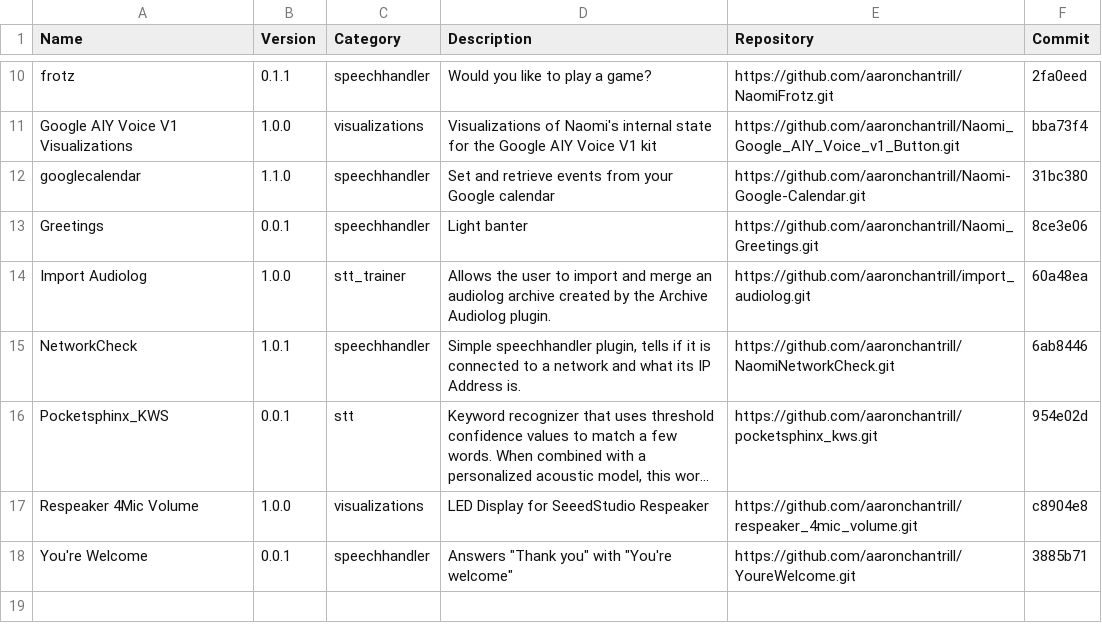
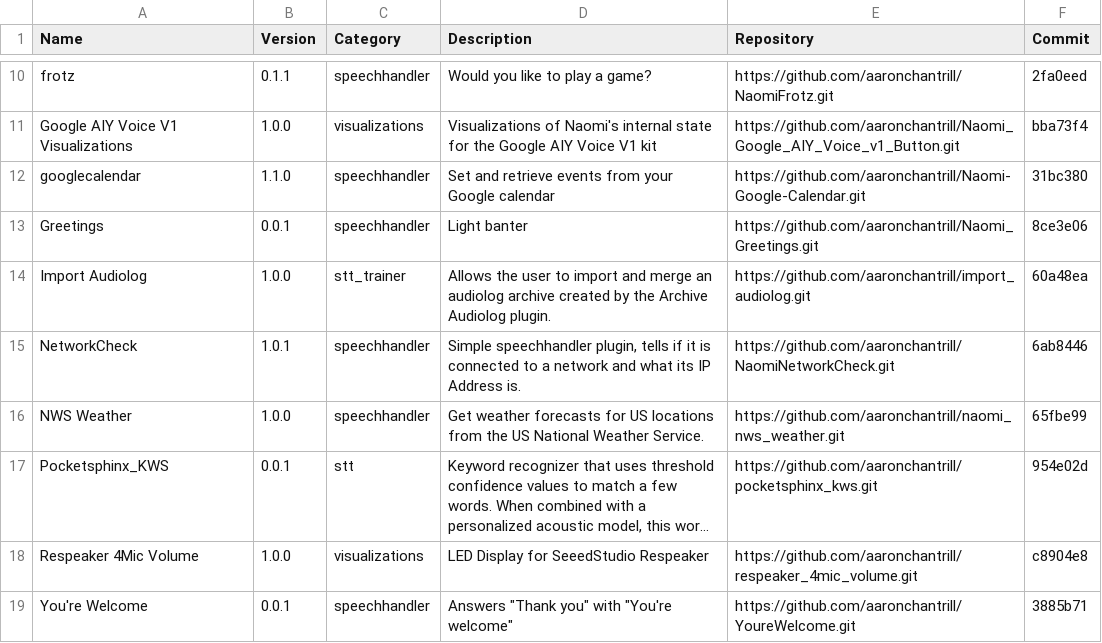
Before and after one commit to NaomiProject/naomi-plugins, a CSV file: plugins.csv, drawn as a sheet; only a part is shown, gaps mark what is left out; long unchanged cells end in …; the diff names each change by its address in the sheet, - before the commit and + after, or states it on an @@ line.

Commit message:
Added the NWS Weather plugin
This plugin provides weather forecasts for US locations through the
National Weather Service.

```diff
--- a/plugins.csv
+++ b/plugins.csv
+row 16: NWS Weather | 1.0.0 | speechhandler | Get weather forecasts for US locations from the US National Weather Service. | https://github.com/aaronchantrill/naomi_nws_weather.git | 65fbe99
```
